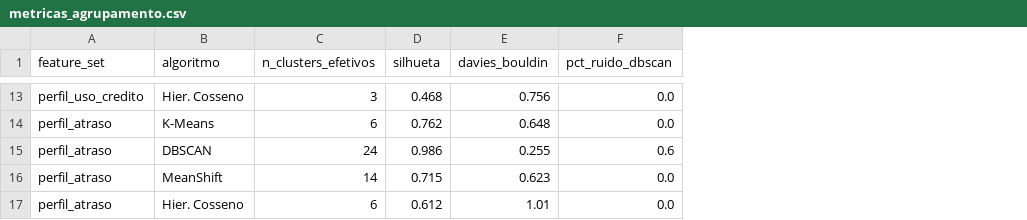
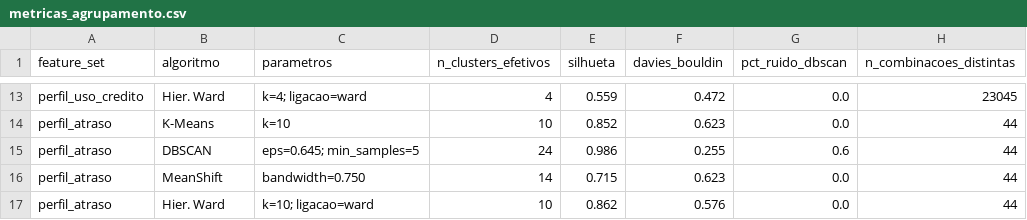
Before and after one commit to joardam/credit-default-mining, a CSV file: reports/metricas_agrupamento.csv, drawn as a sheet; only a part is shown, gaps mark what is left out; addresses are those after the commit; the diff covers the shown part only; the diff names each change by its address in the sheet, - before the commit and + after, or states it on an @@ line.

```diff
--- a/reports/metricas_agrupamento.csv
+++ b/reports/metricas_agrupamento.csv
+column C (parametros), rows 13-17: k=4; ligacao=ward | k=10 | eps=0.645; min_samples=5 | bandwidth=0.750 | k=10; ligacao=ward
+column H (n_combinacoes_distintas), rows 13-17: 23045 | 44 | 44 | 44 | 44
-B13 (algoritmo): Hier. Cosseno
+B13 (algoritmo): Hier. Ward
-D13 (n_clusters_efetivos): 3
+D13 (n_clusters_efetivos): 4
-E13 (silhueta): 0.468
+E13 (silhueta): 0.559
-F13 (davies_bouldin): 0.756
+F13 (davies_bouldin): 0.472
-D14 (n_clusters_efetivos): 6
+D14 (n_clusters_efetivos): 10
-E14 (silhueta): 0.762
+E14 (silhueta): 0.852
-F14 (davies_bouldin): 0.648
+F14 (davies_bouldin): 0.623
-B17 (algoritmo): Hier. Cosseno
+B17 (algoritmo): Hier. Ward
-D17 (n_clusters_efetivos): 6
+D17 (n_clusters_efetivos): 10
-E17 (silhueta): 0.612
+E17 (silhueta): 0.862
-F17 (davies_bouldin): 1.01
+F17 (davies_bouldin): 0.576
```
Also changed, not shown: 30 edited cells elsewhere in this file, reports/matriz_correlacao.csv, 37 other files.
